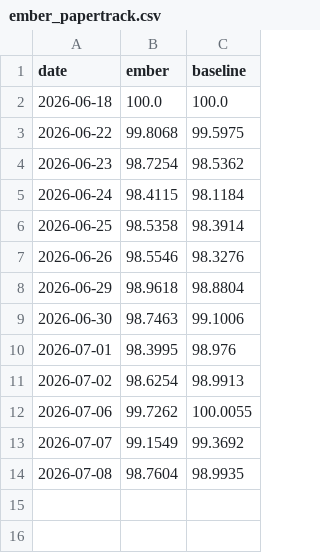
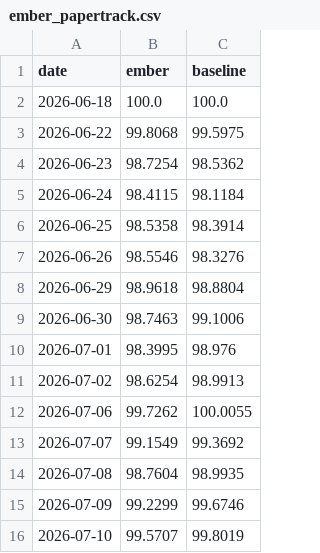
Before and after one commit to DuiArte/ltcma, a CSV file: data/ember_papertrack.csv, drawn as a sheet.

```diff
--- a/data/ember_papertrack.csv
+++ b/data/ember_papertrack.csv
@@ -14 +14,3 @@ date,ember,baseline
 2026-07-08,98.7604,98.9935
+2026-07-09,99.2299,99.6746
+2026-07-10,99.5707,99.8019
```
Also changed, not shown: data/priced_in.csv, 20 other files.
